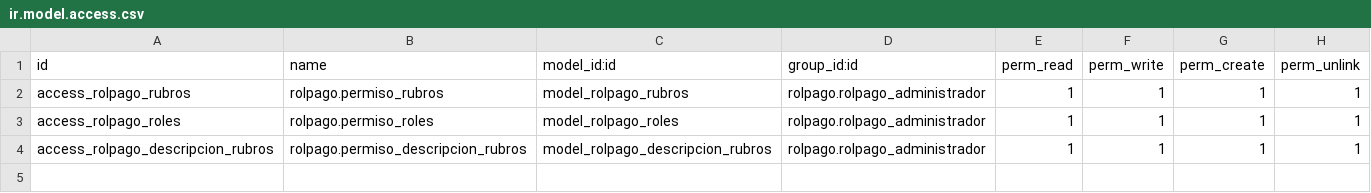
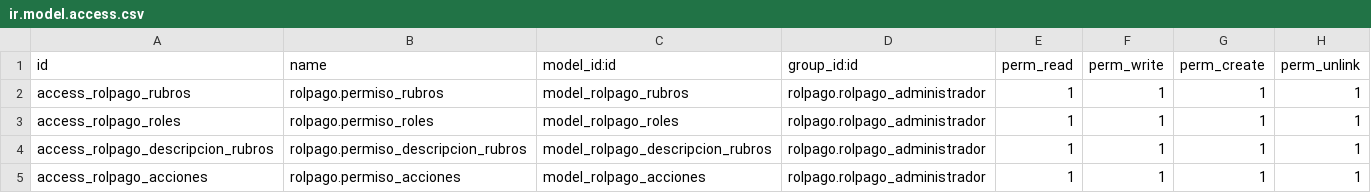
Before and after one commit to SOSTecnico/Odoo_PuceSD, a CSV file: custom_addons/Hr/rolpago/security/ir.model.access.csv, drawn as a sheet; the diff names each change by its address in the sheet, - before the commit and + after, or states it on an @@ line.

```diff
--- a/custom_addons/Hr/rolpago/security/ir.model.access.csv
+++ b/custom_addons/Hr/rolpago/security/ir.model.access.csv
+row 5: access_rolpago_acciones | rolpago.permiso_acciones | model_rolpago_acciones | rolpago.rolpago_administrador | 1 | 1 | 1 | 1
```
Also changed, not shown: 15 other files.
